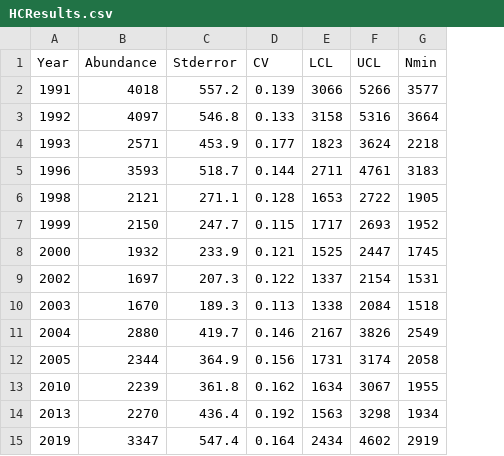
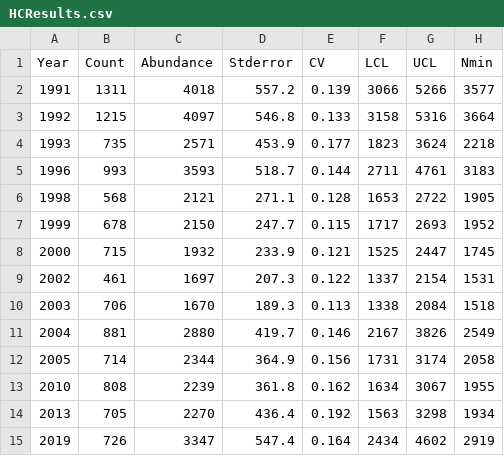
Before and after one commit to jlaake/Harbor-Seal-Abundance, a CSV file: HCResults.csv, drawn as a sheet; the diff names each change by its address in the sheet, - before the commit and + after, or states it on an @@ line.

Commit message:
Added count to table

```diff
--- a/HCResults.csv
+++ b/HCResults.csv
+column B (Count), rows 2-15: 1311 | 1215 | 735 | 993 | 568 | 678 | 715 | 461 | 706 | 881 | 714 | 808 | 705 | 726
```
Also changed, not shown: 1 other file.
